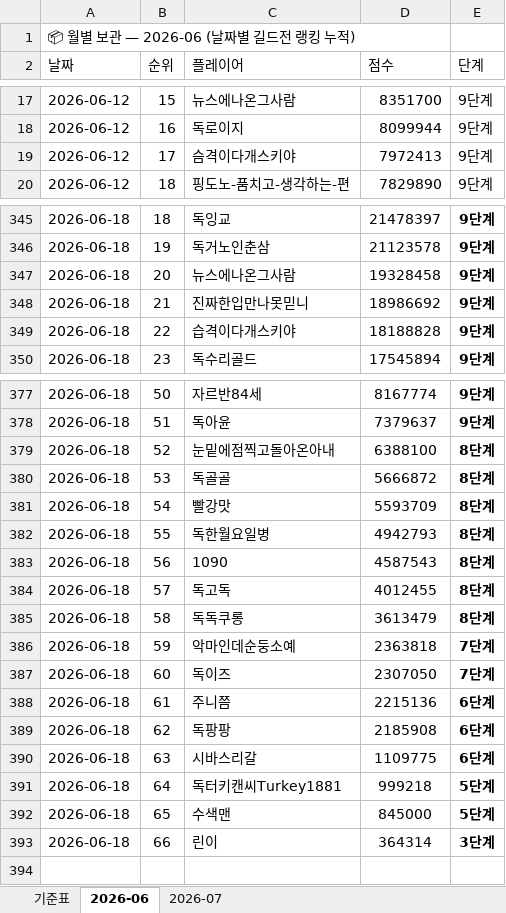
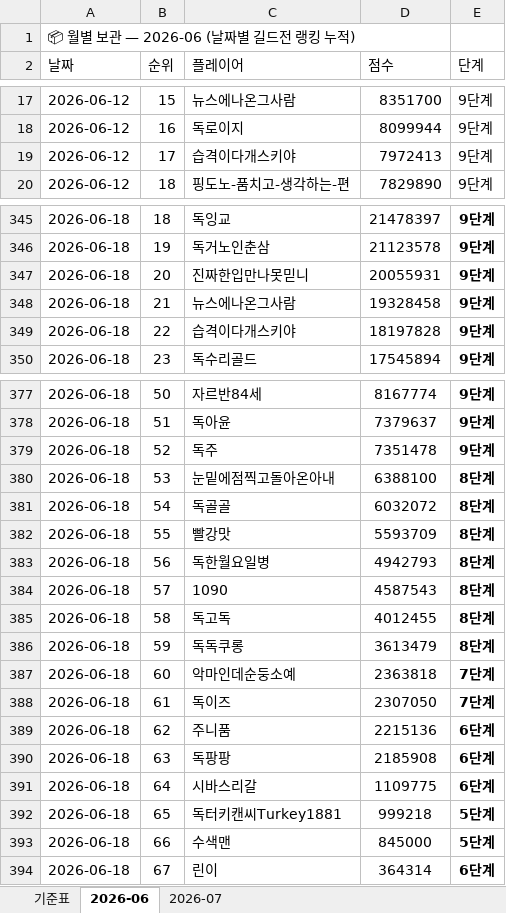
Before and after one commit to 88view/guild-war, an Excel workbook: 길드전_업로드_파일.xlsx, sheet 2026-06, drawn as a sheet; only a part is shown, gaps mark what is left out; values as stored, in another font and other column widths than the file's, no borders; addresses are those after the commit; the diff covers the shown part only; the diff names each change by its address in the sheet, - before the commit and + after, or states it on an @@ line.

Commit message:
Add files via upload

```diff
--- a/길드전_업로드_파일.xlsx (sheet 2026-06)
+++ b/길드전_업로드_파일.xlsx (sheet 2026-06)
-C19 (플레이어): 슴격이다개스키야
+C19 (플레이어): 습격이다개스키야
-C347 (플레이어): 뉴스에나온그사람
+C347 (플레이어): 진짜한입만나못믿니
-D347 (점수): 19328458
+D347 (점수): 20055931
-C348 (플레이어): 진짜한입만나못믿니
+C348 (플레이어): 뉴스에나온그사람
-D348 (점수): 18986692
+D348 (점수): 19328458
-D349 (점수): 18188828
+D349 (점수): 18197828
+row 379: 2026-06-18 | 52 | 독주 | 7351478 | 9단계
-B380 (순위): 52
+B380 (순위): 53
-B381 (순위): 53
+B381 (순위): 54
-D381 (점수): 5666872
+D381 (점수): 6032072
-B382 (순위): 54
+B382 (순위): 55
-B383 (순위): 55
+B383 (순위): 56
-B384 (순위): 56
+B384 (순위): 57
-B385 (순위): 57
+B385 (순위): 58
-B386 (순위): 58
+B386 (순위): 59
-B387 (순위): 59
+B387 (순위): 60
-B388 (순위): 60
+B388 (순위): 61
-B389 (순위): 61
+B389 (순위): 62
-C389 (플레이어): 주니쯤
+C389 (플레이어): 주니품
-B390 (순위): 62
+B390 (순위): 63
-B391 (순위): 63
+B391 (순위): 64
-B392 (순위): 64
+B392 (순위): 65
-B393 (순위): 65
+B393 (순위): 66
-B394 (순위): 66
+B394 (순위): 67
-E394 (단계): 3단계
+E394 (단계): 6단계
```
Also changed, not shown: 40 edited cells elsewhere in this sheet, formulas that keep their value.
